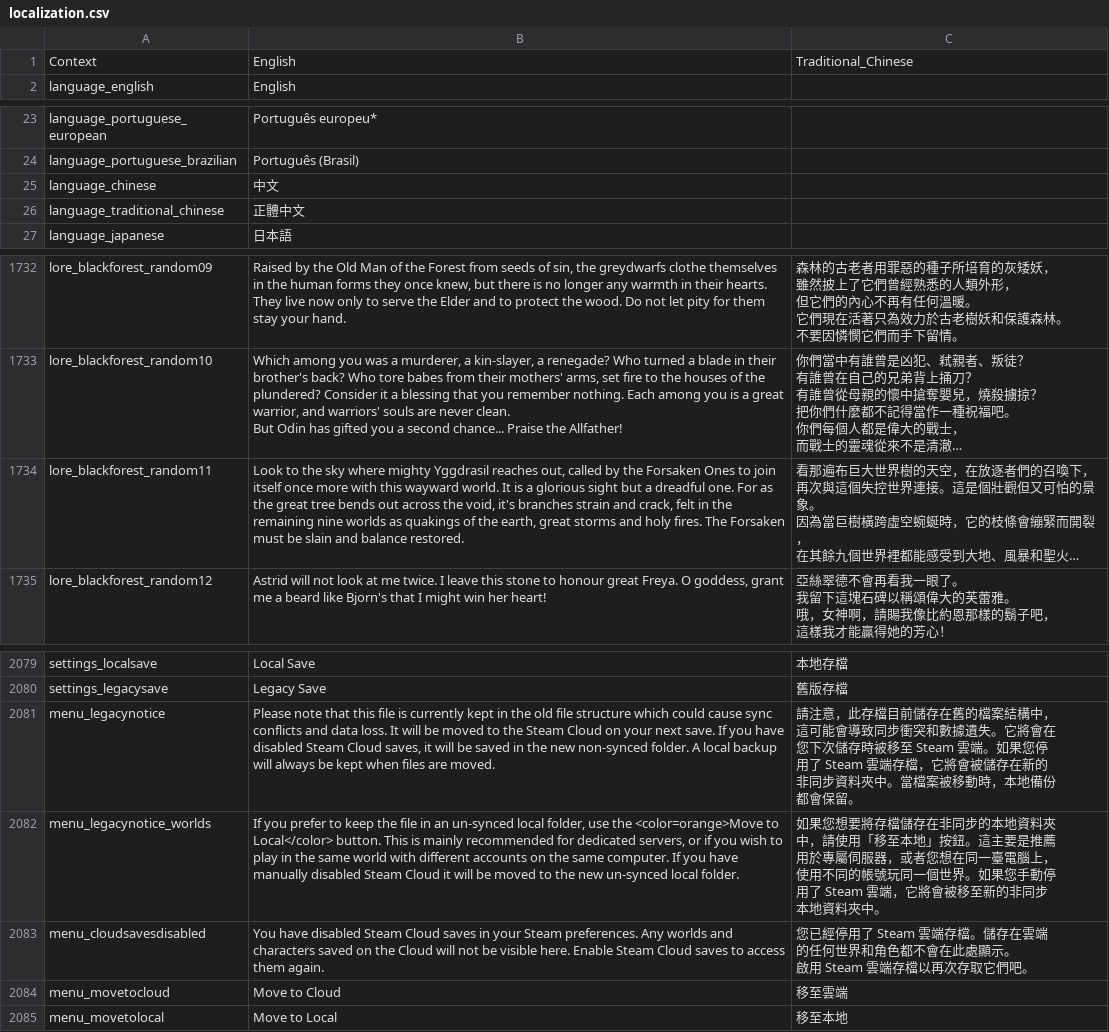
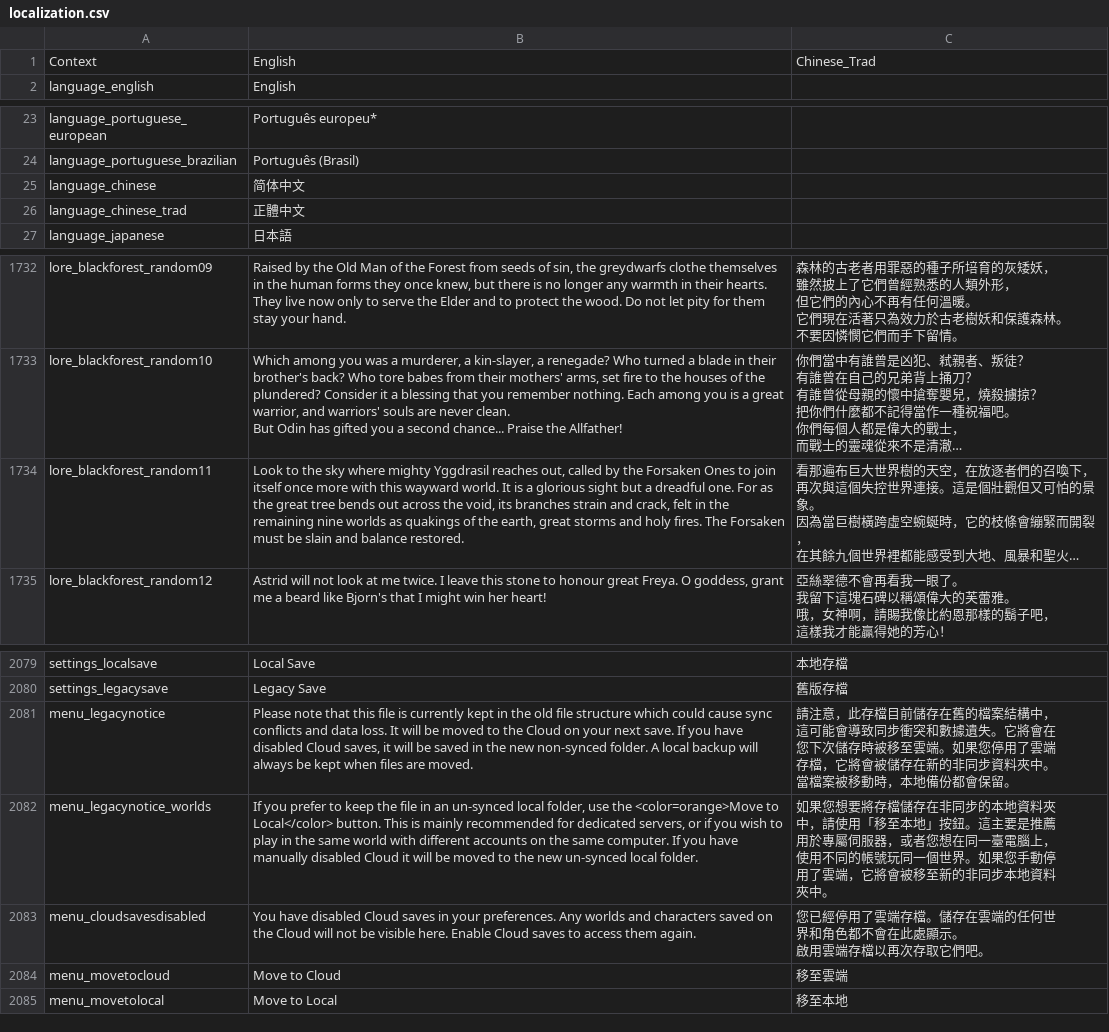
Before and after one commit to codebayin/Valheim.zh_TW, a CSV file: translation/localization.csv, drawn as a sheet; only a part is shown, gaps mark what is left out; long unchanged cells end in …; ↵ is a line break in a cell; the diff names each change by its address in the sheet, - before the commit and + after, or states it on an @@ line.

```diff
--- a/translation/localization.csv
+++ b/translation/localization.csv
-C1: Traditional_Chinese
+C1: Chinese_Trad
-B25: 中文
+B25: 简体中文
-A26: language_traditional_chinese
+A26: language_chinese_trad
-B1734: …the void, it's branches strain…
+B1734: …the void, its branches strain…
-B2081: …to the Steam Cloud on your next save. If you have disabled Steam Cloud saves,…
+B2081: …to the Cloud on your next save. If you have disabled Cloud saves,…
-C2081: …時被移至 Steam 雲端。如果您停 ↵ 用了 Steam 雲端存檔，它將會被儲存在新的 ↵ 非同步資料夾中。當檔案被移動時，本地備份 ↵ 都會保留…
+C2081: …時被移至雲端。如果您停用了雲端 ↵ 存檔，它將會被儲存在新的非同步資料夾中。 ↵ 當檔案被移動時，本地備份都會保留…
-B2082: …manually disabled Steam Cloud it…
+B2082: …manually disabled Cloud it…
-C2082: …停 ↵ 用了 Steam 雲端，它將會被移至新的非同步 ↵ 本地資料夾中。
+C2082: …停 ↵ 用了雲端，它將會被移至新的非同步本地資料 ↵ 夾中。
-B2083: …have disabled Steam Cloud saves in your Steam preferences. Any worlds and characters saved on the Cloud will not be visible here. Enable Steam Cloud saves…
+B2083: …have disabled Cloud saves in your preferences. Any worlds and characters saved on the Cloud will not be visible here. Enable Cloud saves…
-C2083: …經停用了 Steam 雲端存檔。儲存在雲端 ↵ 的任何世界和角色都不會在此處顯示。 ↵ 啟用 Steam 雲端存檔…
+C2083: …經停用了雲端存檔。儲存在雲端的任何世 ↵ 界和角色都不會在此處顯示。 ↵ 啟用雲端存檔…
```
Also changed, not shown: original_text/english.csv, translation/localization_extra.csv, 3 other files.
